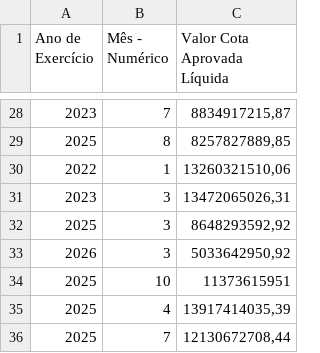
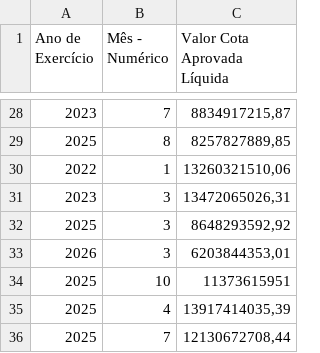
Before and after one commit to splor-mg/dados-totais-armazem-siafi, a CSV file: data-raw/totais_siafi_execucao_cota_current.csv, drawn as a sheet; only a part is shown, gaps mark what is left out.

```diff
--- a/data-raw/totais_siafi_execucao_cota_current.csv
+++ b/data-raw/totais_siafi_execucao_cota_current.csv
@@ -32,3 +32,3 @@
 "2025","3","8648293592,92"
-"2026","3","5033642950,92"
+"2026","3","6203844353,01"
 "2025","10","11373615951"
```
Also changed, not shown: data-raw/totais_siafi_execucao_current.csv, data-raw/totais_siafi_restos_pagar.csv, 5 other files.
